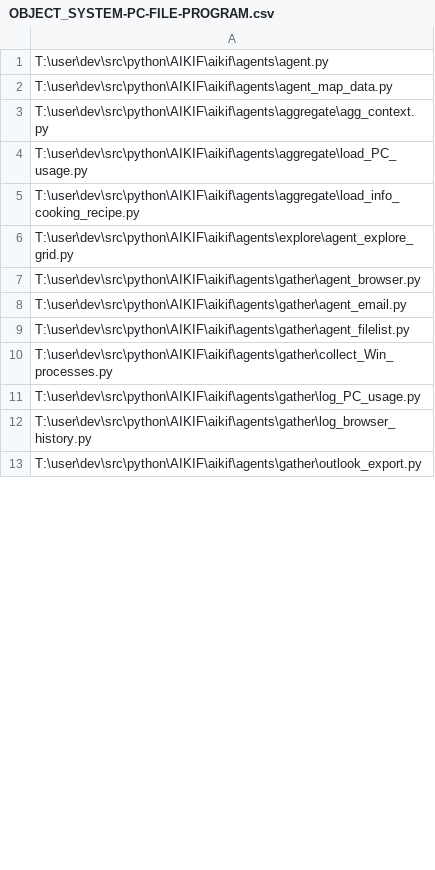
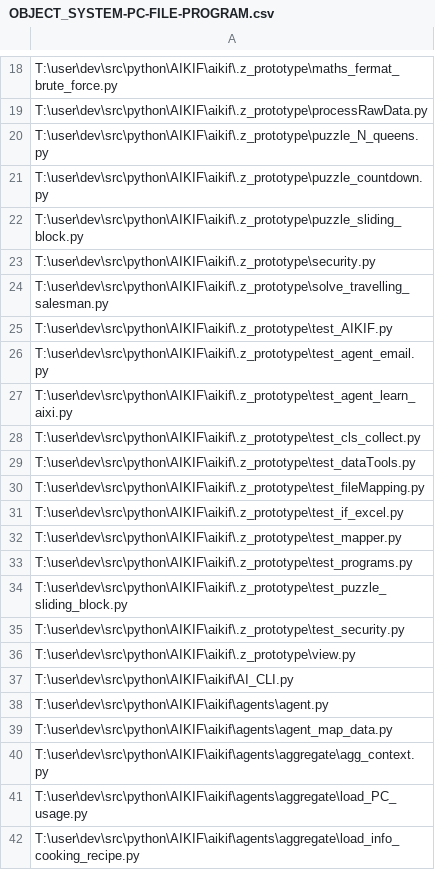
Before and after one commit to acutesoftware/AIKIF, a CSV file: data/core/OBJECT_SYSTEM-PC-FILE-PROGRAM.csv, drawn as a sheet; only a part is shown, gaps mark what is left out; the shorter side is filled out with more unchanged rows; the diff covers the shown part only.

Commit message:
updated list of programs after moving prototypes out

```diff
--- a/data/core/OBJECT_SYSTEM-PC-FILE-PROGRAM.csv
+++ b/data/core/OBJECT_SYSTEM-PC-FILE-PROGRAM.csv
@@ -1 +18,21 @@
+T:\user\dev\src\python\AIKIF\aikif\.z_prototype\maths_fermat_brute_force.py
+T:\user\dev\src\python\AIKIF\aikif\.z_prototype\processRawData.py
+T:\user\dev\src\python\AIKIF\aikif\.z_prototype\puzzle_N_queens.py
+T:\user\dev\src\python\AIKIF\aikif\.z_prototype\puzzle_countdown.py
+T:\user\dev\src\python\AIKIF\aikif\.z_prototype\puzzle_sliding_block.py
+T:\user\dev\src\python\AIKIF\aikif\.z_prototype\security.py
+T:\user\dev\src\python\AIKIF\aikif\.z_prototype\solve_travelling_salesman.py
+T:\user\dev\src\python\AIKIF\aikif\.z_prototype\test_AIKIF.py
+T:\user\dev\src\python\AIKIF\aikif\.z_prototype\test_agent_email.py
+T:\user\dev\src\python\AIKIF\aikif\.z_prototype\test_agent_learn_aixi.py
+T:\user\dev\src\python\AIKIF\aikif\.z_prototype\test_cls_collect.py
+T:\user\dev\src\python\AIKIF\aikif\.z_prototype\test_dataTools.py
+T:\user\dev\src\python\AIKIF\aikif\.z_prototype\test_fileMapping.py
+T:\user\dev\src\python\AIKIF\aikif\.z_prototype\test_if_excel.py
+T:\user\dev\src\python\AIKIF\aikif\.z_prototype\test_mapper.py
+T:\user\dev\src\python\AIKIF\aikif\.z_prototype\test_programs.py
+T:\user\dev\src\python\AIKIF\aikif\.z_prototype\test_puzzle_sliding_block.py
+T:\user\dev\src\python\AIKIF\aikif\.z_prototype\test_security.py
+T:\user\dev\src\python\AIKIF\aikif\.z_prototype\view.py
+T:\user\dev\src\python\AIKIF\aikif\AI_CLI.py
 T:\user\dev\src\python\AIKIF\aikif\agents\agent.py
```
Also changed, not shown: 29 added rows and 31 removed rows elsewhere in this file.
